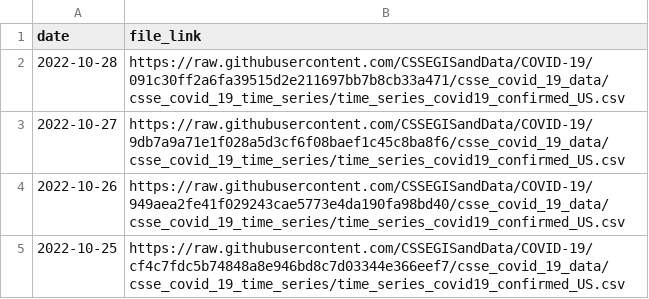
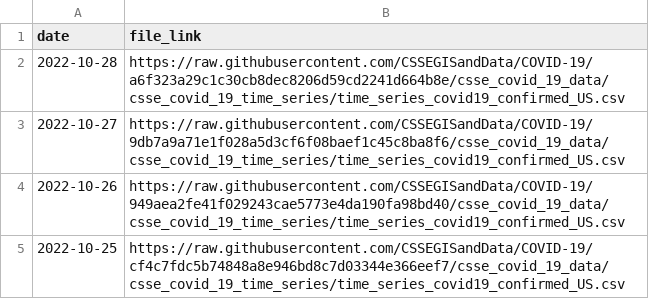
Before and after one commit to Serena-Wang/covidData, a CSV file: data/jhu_us_cases_data_links.csv, drawn as a sheet; only a part is shown.

```diff
--- a/data/jhu_us_cases_data_links.csv
+++ b/data/jhu_us_cases_data_links.csv
@@ -1,3 +1,3 @@
 "date","file_link"
-2022-10-28,"https://raw.githubusercontent.com/CSSEGISandData/COVID-19/091c30ff2a6fa39515d2e211697bb7b8cb33a471/csse_covid_19_data/csse_covid_19_time_series/time_series_covid19_confirmed_US.csv"
+2022-10-28,"https://raw.githubusercontent.com/CSSEGISandData/COVID-19/a6f323a29c1c30cb8dec8206d59cd2241d664b8e/csse_covid_19_data/csse_covid_19_time_series/time_series_covid19_confirmed_US.csv"
 2022-10-27,"https://raw.githubusercontent.com/CSSEGISandData/COVID-19/9db7a9a71e1f028a5d3cf6f08baef1c45c8ba8f6/csse_covid_19_data/csse_covid_19_time_series/time_series_covid19_confirmed_US.csv"
```
Also changed, not shown: 2 other files.
